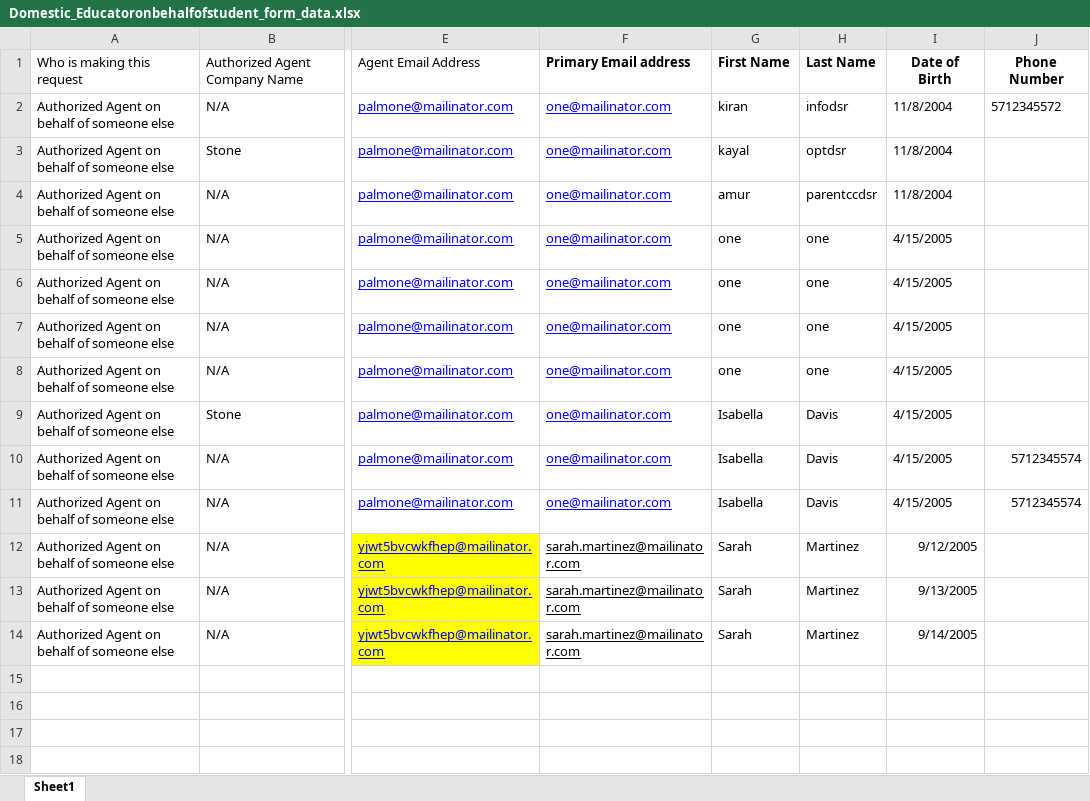
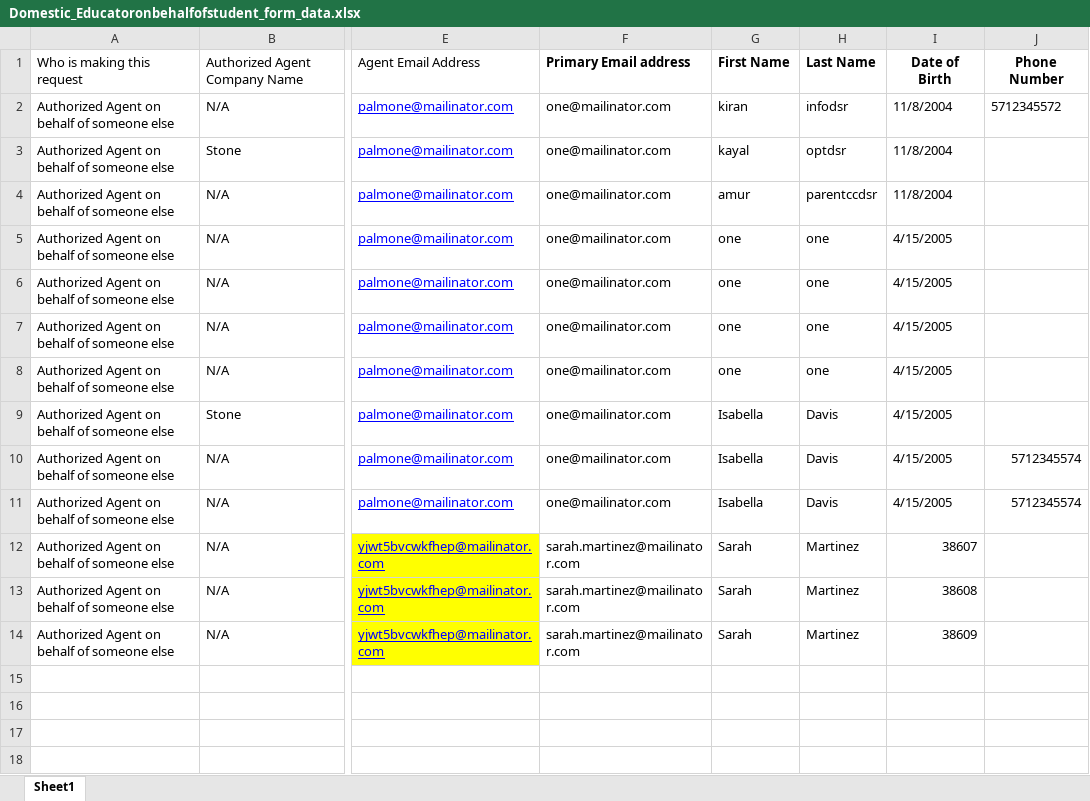
Before and after one commit to rohinigunalan/MyRepo, an Excel workbook: Newfolder/dsr/data/Domestic_Educatoronbehalfofstudent_form_data.xlsx (was Newfolder/dsr/data/Combined/Domestic_Educatoronbehalfofstudent_form_data.xlsx), sheet Sheet1, drawn as a sheet; only a part is shown, gaps mark what is left out; values as stored, in another font and other column widths than the file's, no borders; the diff covers the shown part only; the diff names each change by its address in the sheet, - before the commit and + after, or states it on an @@ line.

```diff
--- a/Newfolder/dsr/data/Combined/Domestic_Educatoronbehalfofstudent_form_data.xlsx (sheet Sheet1)
+++ b/Newfolder/dsr/data/Domestic_Educatoronbehalfofstudent_form_data.xlsx (sheet Sheet1)
-F2:F14 underline: on
+F2:F14 underline: off
-F2:F11 text colour: #0000FF
+F2:F11 text colour: black
-I12: 9/12/2005
+I12: 38607
-I13: 9/13/2005
+I13: 38608
-I14: 9/14/2005
+I14: 38609
```
Also changed, not shown: 30 edited cells and cell formats elsewhere in this sheet, Newfolder/dsr/data/Domestic_Myself_form_data_updated.xlsx, Newfolder/dsr/data/International_Educatoronbehalfofstudent_form_data.xlsx, 49 other files.
